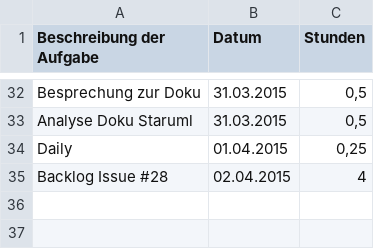
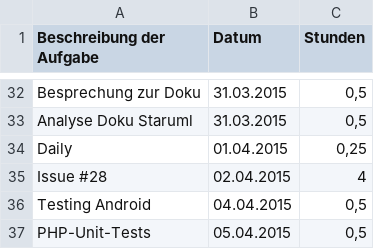
Before and after one commit to Alergeek/Dokumentation, a CSV file: Allergeeks/Zeiterfassung/en.csv, drawn as a sheet; only a part is shown, gaps mark what is left out.

Commit message:
Timetracking

```diff
--- a/Allergeeks/Zeiterfassung/en.csv
+++ b/Allergeeks/Zeiterfassung/en.csv
@@ -34,2 +34,4 @@ Analyse Doku Staruml;31.03.2015;0,5
 Daily;01.04.2015;0,25
-Backlog Issue #28;02.04.2015;4
+Issue #28;02.04.2015;4
+Testing Android;04.04.2015;0,5
+PHP-Unit-Tests;05.04.2015;0,5
```
